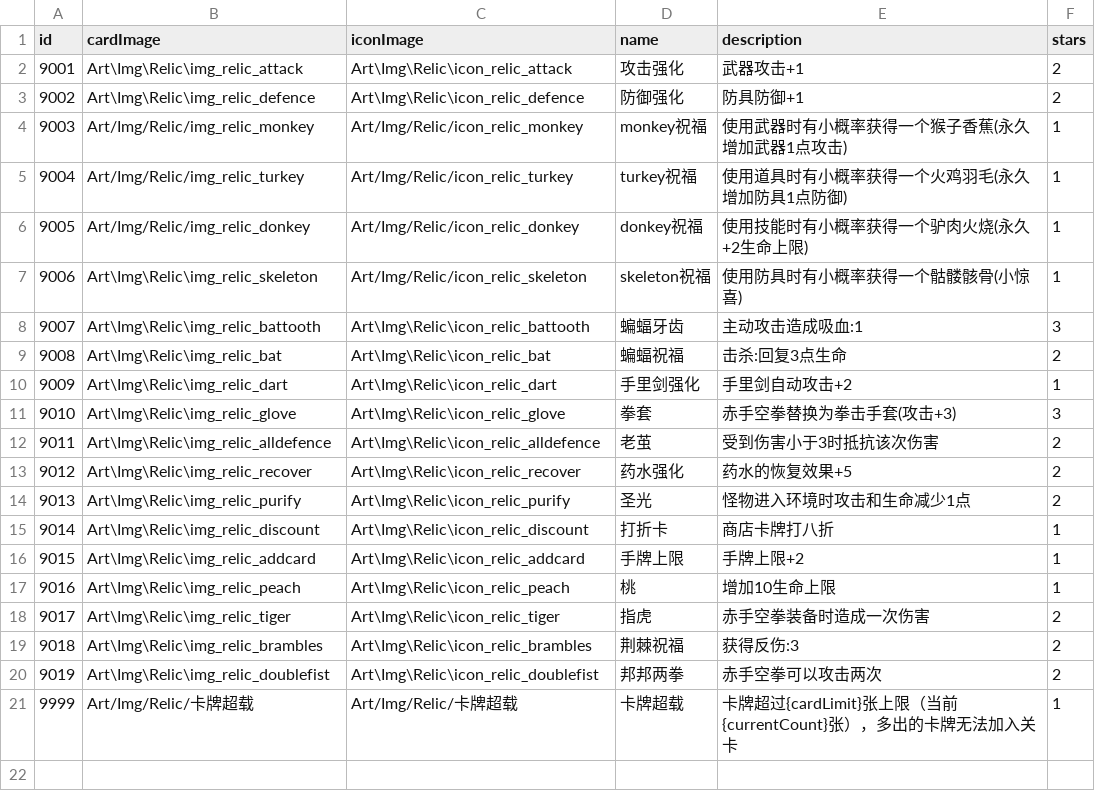
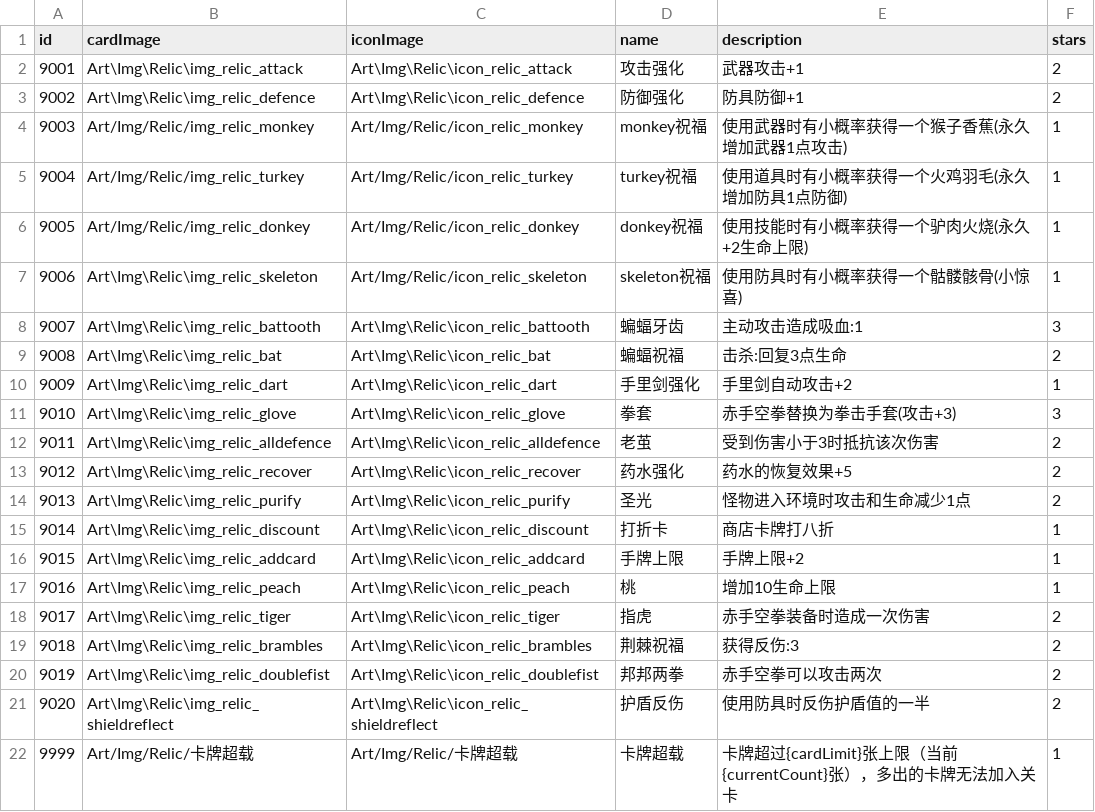
Before and after one commit to Nancobamboo/joeys-nightmare-2, a CSV file: joey2/Assets/Resources/Data/relic_info.csv, drawn as a sheet.

```diff
--- a/joey2/Assets/Resources/Data/relic_info.csv
+++ b/joey2/Assets/Resources/Data/relic_info.csv
@@ -20,2 +20,3 @@ id   ,cardImage ,iconImage,name,description,stars
 9019,Art\Img\Relic\img_relic_doublefist,Art\Img\Relic\icon_relic_doublefist,邦邦两拳,赤手空拳可以攻击两次,2
+9020,Art\Img\Relic\img_relic_shieldreflect,Art\Img\Relic\icon_relic_shieldreflect,护盾反伤,使用防具时反伤护盾值的一半,2
 9999,Art/Img/Relic/卡牌超载,Art/Img/Relic/卡牌超载,卡牌超载,卡牌超过{cardLimit}张上限（当前{currentCount}张），多出的卡牌无法加入关卡,1
```
Also changed, not shown: joey2/Assets/Resources/Data/card_info.csv, 10 other files.
